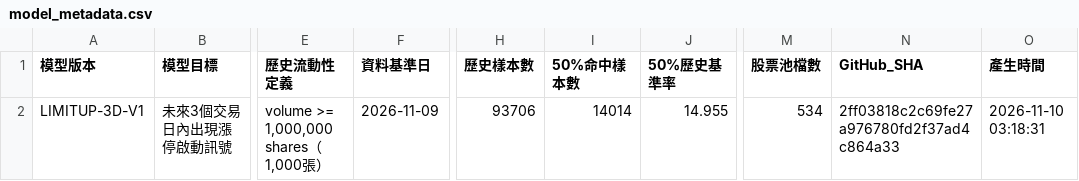
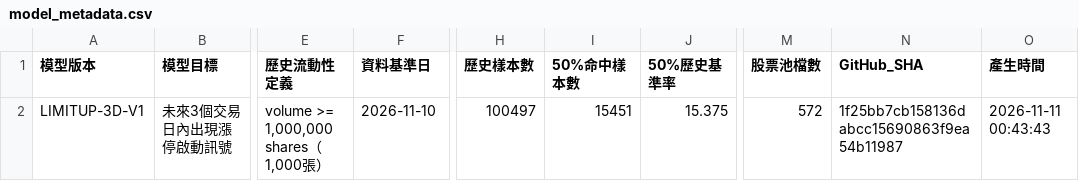
Before and after one commit to kkkunnnn/kun-stock, a CSV file: data/model_metadata.csv, drawn as a sheet; only a part is shown, gaps mark what is left out; the diff names each change by its address in the sheet, - before the commit and + after, or states it on an @@ line.

```diff
--- a/data/model_metadata.csv
+++ b/data/model_metadata.csv
-F2 (資料基準日): 2026-11-09
+F2 (資料基準日): 2026-11-10
-H2 (歷史樣本數): 93706
+H2 (歷史樣本數): 100497
-I2 (50%命中樣本數): 14014
+I2 (50%命中樣本數): 15451
-J2 (50%歷史基準率): 14.955
+J2 (50%歷史基準率): 15.375
-M2 (股票池檔數): 534
+M2 (股票池檔數): 572
-N2 (GitHub_SHA): 2ff03818c2c69fe27a976780fd2f37ad4c864a33
+N2 (GitHub_SHA): 1f25bb7cb158136dabcc15690863f9ea54b11987
-O2 (產生時間): 2026-11-10 03:18:31
+O2 (產生時間): 2026-11-11 00:43:43
```
Also changed, not shown: data/domestic_market_summary.csv, data/global_market_latest.csv, 9 other files.
